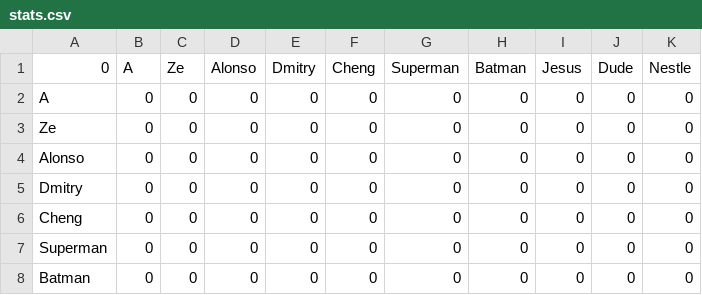
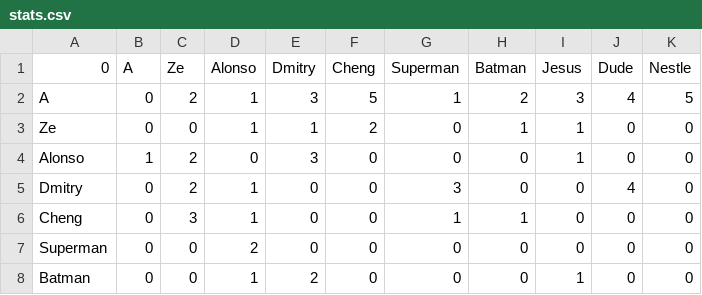
Before and after one commit to Ze-Q/LightRacer, a CSV file: res/stats.csv, drawn as a sheet; only a part is shown; the diff covers the shown part only.

```diff
--- a/res/stats.csv
+++ b/res/stats.csv
@@ -1,8 +1,8 @@
 0,A,Ze,Alonso,Dmitry,Cheng,Superman,Batman,Jesus,Dude,Nestle
-A,0,0,0,0,0,0,0,0,0,0
-Ze,0,0,0,0,0,0,0,0,0,0
-Alonso,0,0,0,0,0,0,0,0,0,0
-Dmitry,0,0,0,0,0,0,0,0,0,0
-Cheng,0,0,0,0,0,0,0,0,0,0
-Superman,0,0,0,0,0,0,0,0,0,0
-Batman,0,0,0,0,0,0,0,0,0,0
+A,0,2,1,3,5,1,2,3,4,5
+Ze,0,0,1,1,2,0,1,1,0,0
+Alonso,1,2,0,3,0,0,0,1,0,0
+Dmitry,0,2,1,0,0,3,0,0,4,0
+Cheng,0,3,1,0,0,1,1,0,0,0
+Superman,0,0,2,0,0,0,0,0,0,0
+Batman,0,0,1,2,0,0,0,1,0,0
```
Also changed, not shown: 15 edited cells elsewhere in this file.
